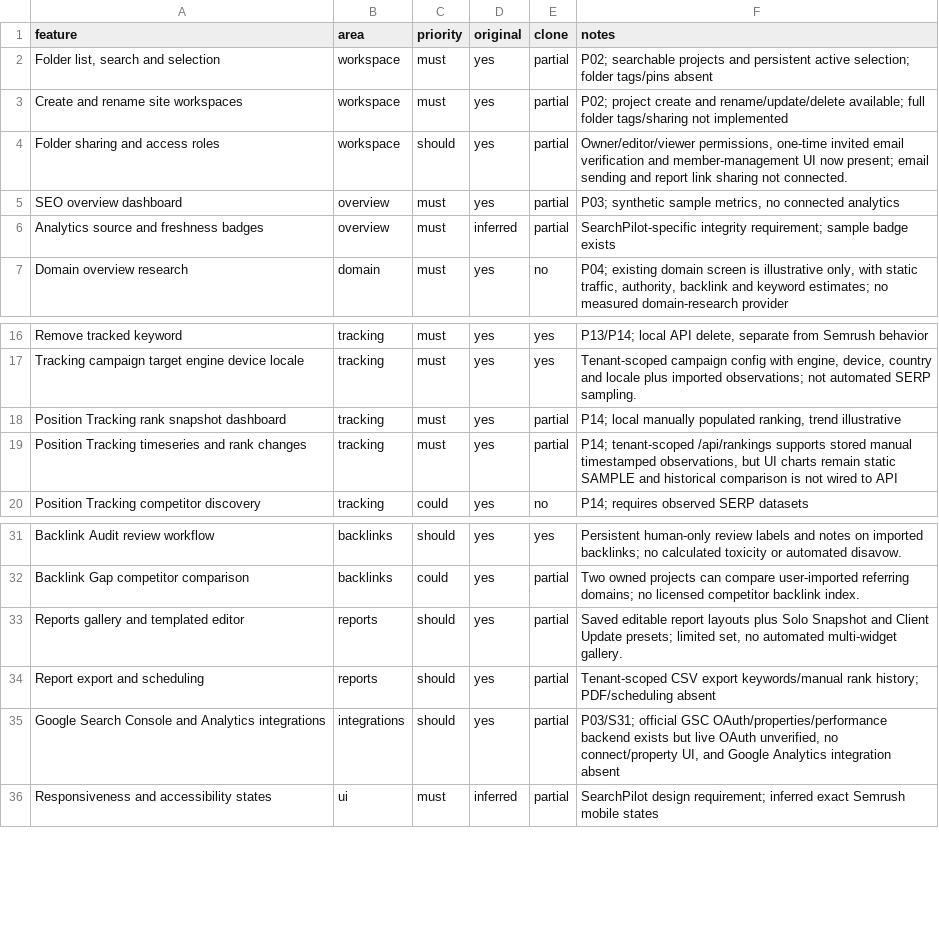
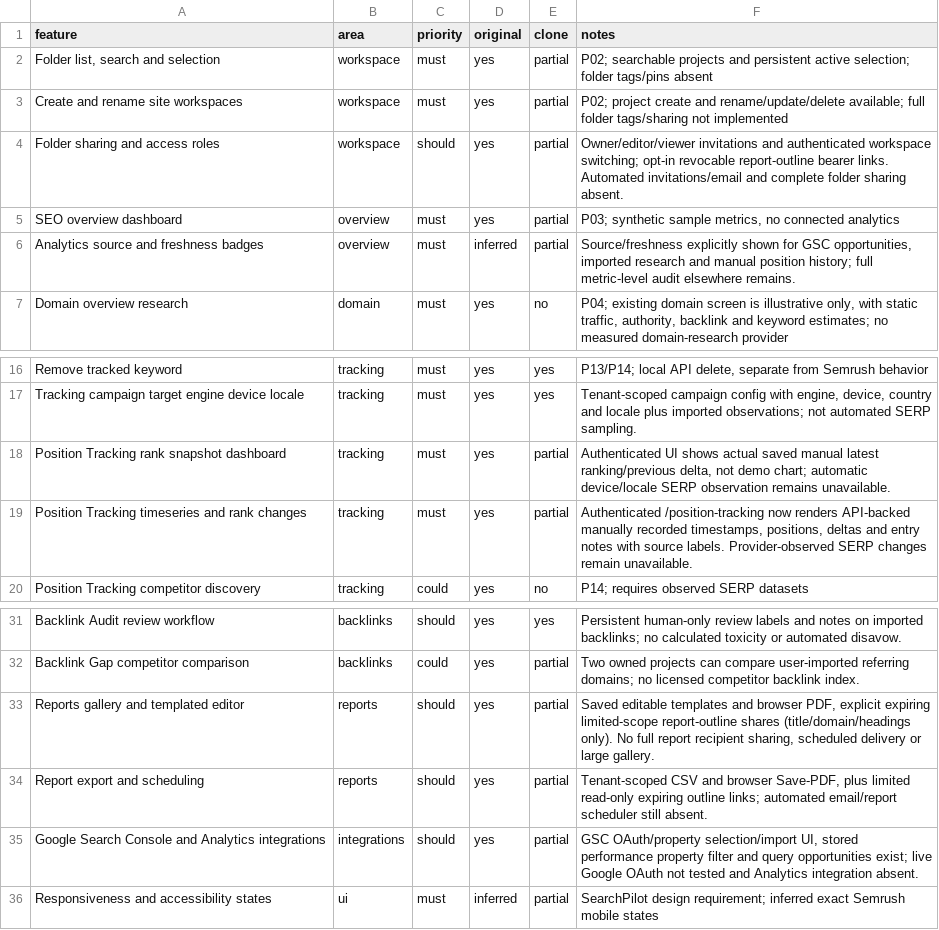
Before and after one commit to Rohit00112/SearchPilot, a CSV file: replica/features.csv, drawn as a sheet; only a part is shown, gaps mark what is left out.

Commit message:
feat: add shared reports API, GSC opportunities, and property filter regression tests

```diff
--- a/replica/features.csv
+++ b/replica/features.csv
@@ -3,5 +3,5 @@ feature,area,priority,original,clone,notes
 Create and rename site workspaces,workspace,must,yes,partial,P02; project create and rename/update/delete available; full folder tags/sharing not implemented
-Folder sharing and access roles,workspace,should,yes,partial,"Owner/editor/viewer permissions, one-time invited email verification and member-management UI now present; email sending and report link sharing not connected."
+Folder sharing and access roles,workspace,should,yes,partial,Owner/editor/viewer invitations and authenticated workspace switching; opt-in revocable report-outline bearer links. Automated invitations/email and complete folder sharing absent.
 SEO overview dashboard,overview,must,yes,partial,"P03; synthetic sample metrics, no connected analytics"
-Analytics source and freshness badges,overview,must,inferred,partial,SearchPilot-specific integrity requirement; sample badge exists
+Analytics source and freshness badges,overview,must,inferred,partial,"Source/freshness explicitly shown for GSC opportunities, imported research and manual position history; full metric-level audit elsewhere remains."
 Domain overview research,domain,must,yes,no,"P04; existing domain screen is illustrative only, with static traffic, authority, backlink and keyword estimates; no measured domain-research provider"
@@ -17,4 +17,4 @@ Remove tracked keyword,tracking,must,yes,yes,"P13/P14; local API delete, separat
 Tracking campaign target engine device locale,tracking,must,yes,yes,"Tenant-scoped campaign config with engine, device, country and locale plus imported observations; not automated SERP sampling."
-Position Tracking rank snapshot dashboard,tracking,must,yes,partial,"P14; local manually populated ranking, trend illustrative"
-Position Tracking timeseries and rank changes,tracking,must,yes,partial,"P14; tenant-scoped /api/rankings supports stored manual timestamped observations, but UI charts remain static SAMPLE and historical comparison is not wired to API"
+Position Tracking rank snapshot dashboard,tracking,must,yes,partial,"Authenticated UI shows actual saved manual latest ranking/previous delta, not demo chart; automatic device/locale SERP observation remains unavailable."
+Position Tracking timeseries and rank changes,tracking,must,yes,partial,"Authenticated /position-tracking now renders API-backed manually recorded timestamps, positions, deltas and entry notes with source labels. Provider-observed SERP changes remain unavailable."
 Position Tracking competitor discovery,tracking,could,yes,no,P14; requires observed SERP datasets
@@ -32,5 +32,5 @@ Backlink Audit review workflow,backlinks,should,yes,yes,Persistent human-only re
 Backlink Gap competitor comparison,backlinks,could,yes,partial,Two owned projects can compare user-imported referring domains; no licensed competitor backlink index.
-Reports gallery and templated editor,reports,should,yes,partial,"Saved editable report layouts plus Solo Snapshot and Client Update presets; limited set, no automated multi-widget gallery."
-Report export and scheduling,reports,should,yes,partial,Tenant-scoped CSV export keywords/manual rank history; PDF/scheduling absent
-Google Search Console and Analytics integrations,integrations,should,yes,partial,"P03/S31; official GSC OAuth/properties/performance backend exists but live OAuth unverified, no connect/property UI, and Google Analytics integration absent"
+Reports gallery and templated editor,reports,should,yes,partial,"Saved editable templates and browser PDF, explicit expiring limited-scope report-outline shares (title/domain/headings only). No full report recipient sharing, scheduled delivery or large gallery."
+Report export and scheduling,reports,should,yes,partial,"Tenant-scoped CSV and browser Save-PDF, plus limited read-only expiring outline links; automated email/report scheduler still absent."
+Google Search Console and Analytics integrations,integrations,should,yes,partial,"GSC OAuth/property selection/import UI, stored performance property filter and query opportunities exist; live Google OAuth not tested and Analytics integration absent."
 Responsiveness and accessibility states,ui,must,inferred,partial,SearchPilot design requirement; inferred exact Semrush mobile states
```
Also changed, not shown: 26 other files.
